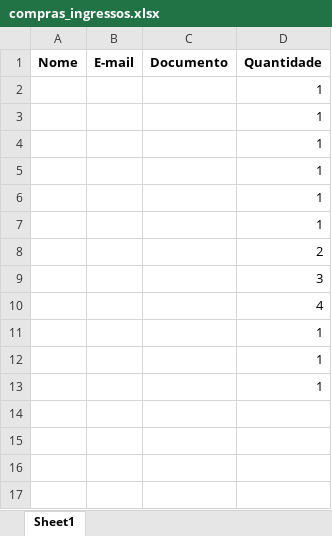
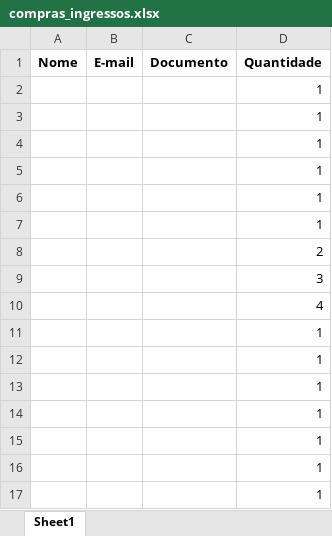
Before and after one commit to rafaelhonorato03/chapiuski_analises, an Excel workbook: compras_ingressos.xlsx, sheet Sheet1, drawn as a sheet; values as stored, in another font and other column widths than the file's, no borders; the diff names each change by its address in the sheet, - before the commit and + after, or states it on an @@ line.

Commit message:
Update compras_ingressos.xlsx

```diff
--- a/compras_ingressos.xlsx (sheet Sheet1)
+++ b/compras_ingressos.xlsx (sheet Sheet1)
+row 14:  |  |  | 1
+row 15:  |  |  | 1
+row 16:  |  |  | 1
+row 17:  |  |  | 1
```
